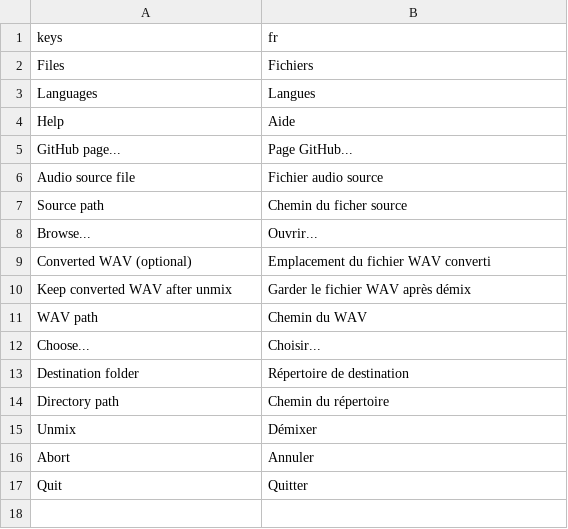
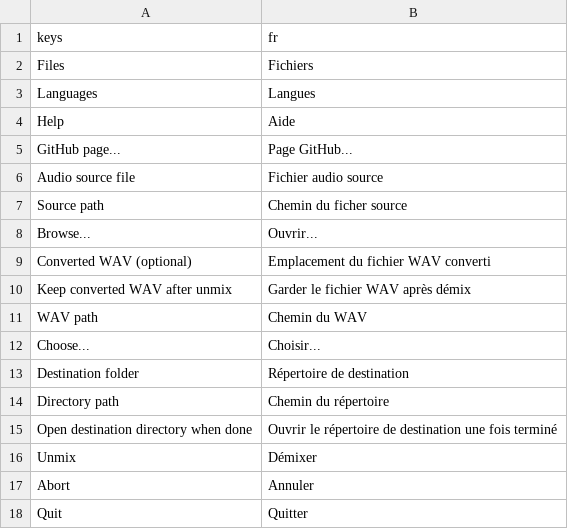
Before and after one commit to erwan-privat/unmix-gui, a CSV file: src/translations.csv, drawn as a sheet.

```diff
--- a/src/translations.csv
+++ b/src/translations.csv
@@ -14,2 +14,3 @@ Destination folder,Répertoire de destination
 Directory path,Chemin du répertoire
+Open destination directory when done,Ouvrir le répertoire de destination une fois terminé
 Unmix,Démixer
```
Also changed, not shown: 3 other files.
